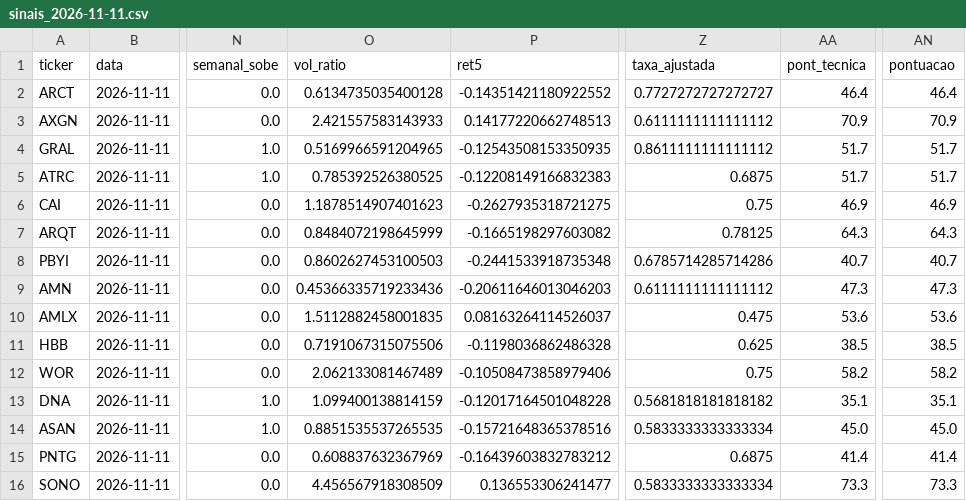
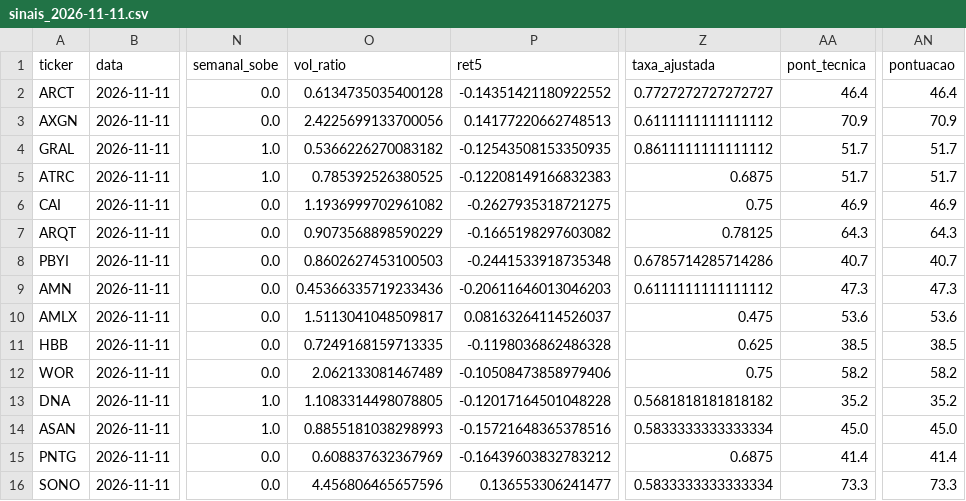
Before and after one commit to diogopestana01/analista-acoes, a CSV file: data/sinais_2026-11-11.csv, drawn as a sheet; only a part is shown, gaps mark what is left out; the diff names each change by its address in the sheet, - before the commit and + after, or states it on an @@ line.

Commit message:
Sinais de 2026-11-11

```diff
--- a/data/sinais_2026-11-11.csv
+++ b/data/sinais_2026-11-11.csv
-O3 (vol_ratio): 2.421557583143933
+O3 (vol_ratio): 2.4225699133700056
-O4 (vol_ratio): 0.5169966591204965
+O4 (vol_ratio): 0.5366226270083182
-O6 (vol_ratio): 1.1878514907401623
+O6 (vol_ratio): 1.1936999702961082
-O7 (vol_ratio): 0.8484072198645999
+O7 (vol_ratio): 0.9073568898590229
-O10 (vol_ratio): 1.5112882458001835
+O10 (vol_ratio): 1.5113041048509817
-O11 (vol_ratio): 0.7191067315075506
+O11 (vol_ratio): 0.7249168159713335
-O13 (vol_ratio): 1.099400138814159
+O13 (vol_ratio): 1.1083314498078805
-AA13 (pont_tecnica): 35.1
+AA13 (pont_tecnica): 35.2
-AN13 (pontuacao): 35.1
+AN13 (pontuacao): 35.2
-O14 (vol_ratio): 0.8851535537265535
+O14 (vol_ratio): 0.8855181038298993
-O16 (vol_ratio): 4.456567918308509
+O16 (vol_ratio): 4.456806465657596
```
Also changed, not shown: 2 other files.
